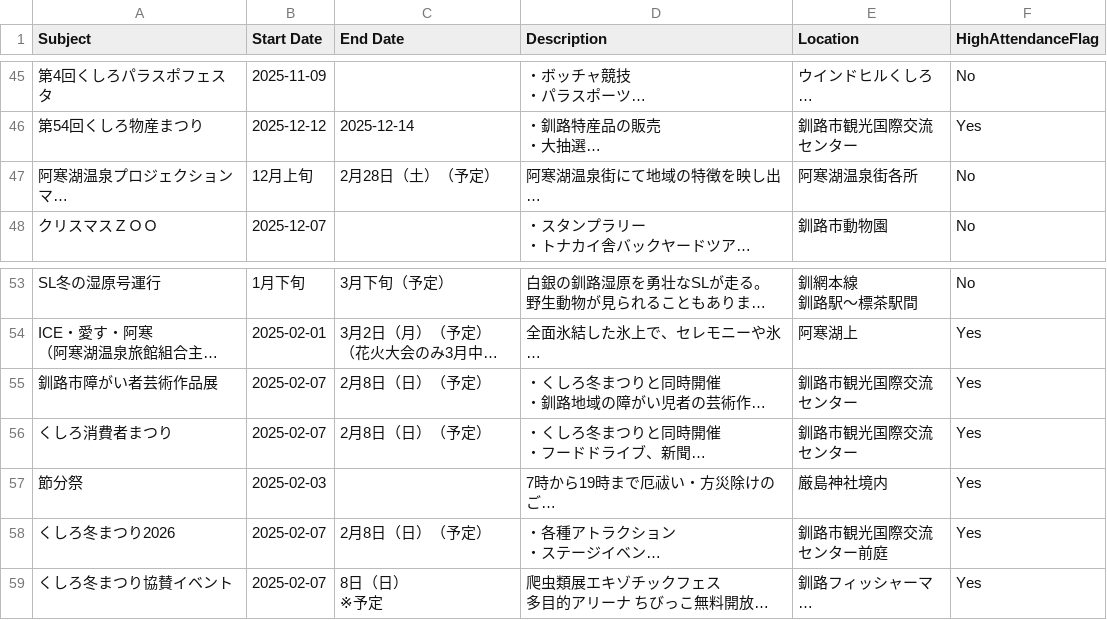
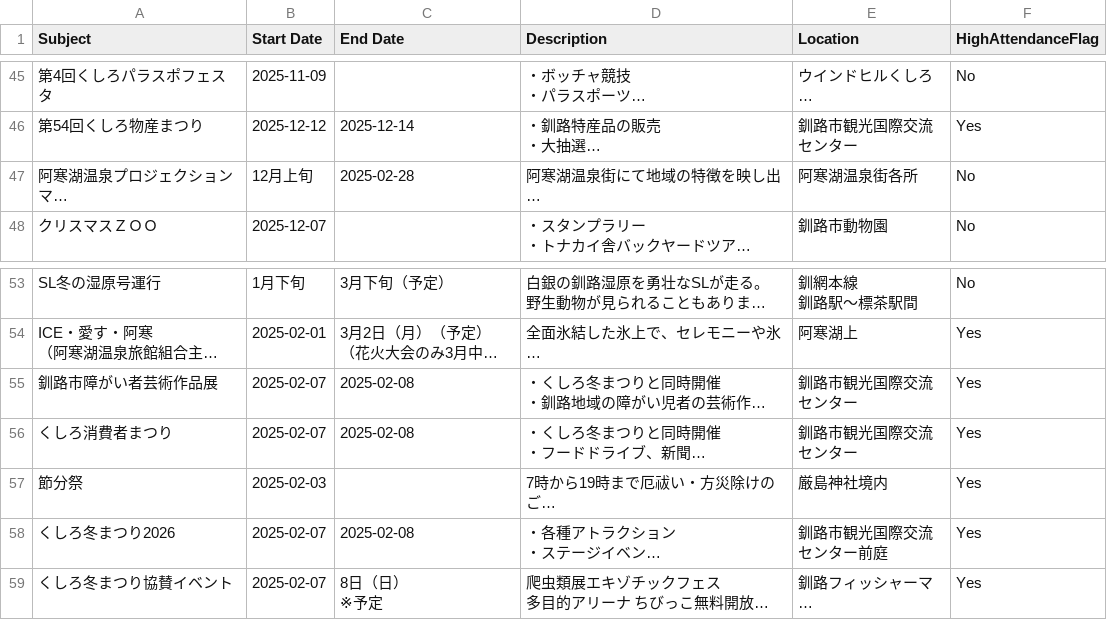
Before and after one commit to masami-property/Kushiro-demand-calendar, a CSV file: data/processed/r7-ev_converted.csv, drawn as a sheet; only a part is shown, gaps mark what is left out; long unchanged cells end in …; the diff names each change by its address in the sheet, - before the commit and + after, or states it on an @@ line.

Commit message:
fix: Handle "(予定)" in event dates and subjects

```diff
--- a/data/processed/r7-ev_converted.csv
+++ b/data/processed/r7-ev_converted.csv
-C47 (End Date): 2月28日（土）（予定）
+C47 (End Date): 2025-02-28
-C55:C56 (End Date): 2月8日（日）（予定）
+C55:C56 (End Date): 2025-02-08
-C58 (End Date): 2月8日（日）（予定）
+C58 (End Date): 2025-02-08
```
Also changed, not shown: data/processed/combined_events.csv, 2 other files.
